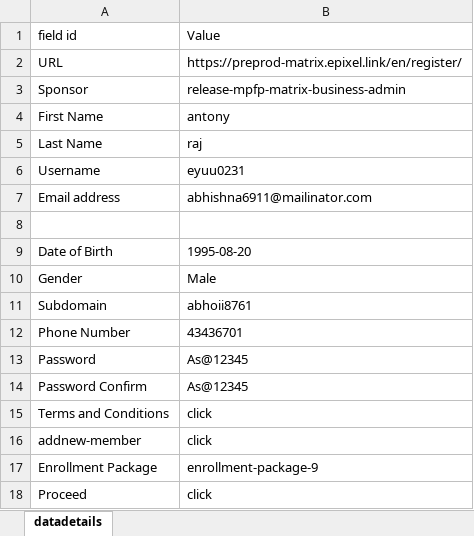
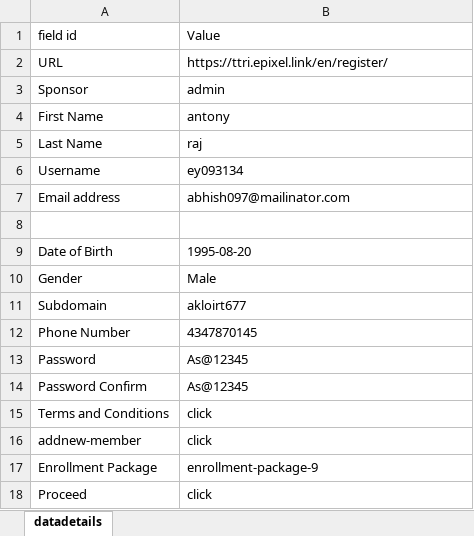
Before and after one commit to anto123/Python-excel-reg, an Excel workbook: datadetails.xlsx, sheet datadetails, drawn as a sheet; values as stored, in another font and other column widths than the file's, no borders; the diff names each change by its address in the sheet, - before the commit and + after, or states it on an @@ line.

```diff
--- a/datadetails.xlsx (sheet datadetails)
+++ b/datadetails.xlsx (sheet datadetails)
-B2: https://preprod-matrix.epixel.link/en/register/
+B2: https://ttri.epixel.link/en/register/
-B3: release-mpfp-matrix-business-admin
+B3: admin
-B6: eyuu0231
+B6: ey093134
-B7: abhishna6911@mailinator.com
+B7: abhish097@mailinator.com
-B11: abhoii8761
+B11: akloirt677
-B12: 43436701
+B12: 4347870145
```
Also changed, not shown: 1 other file.
